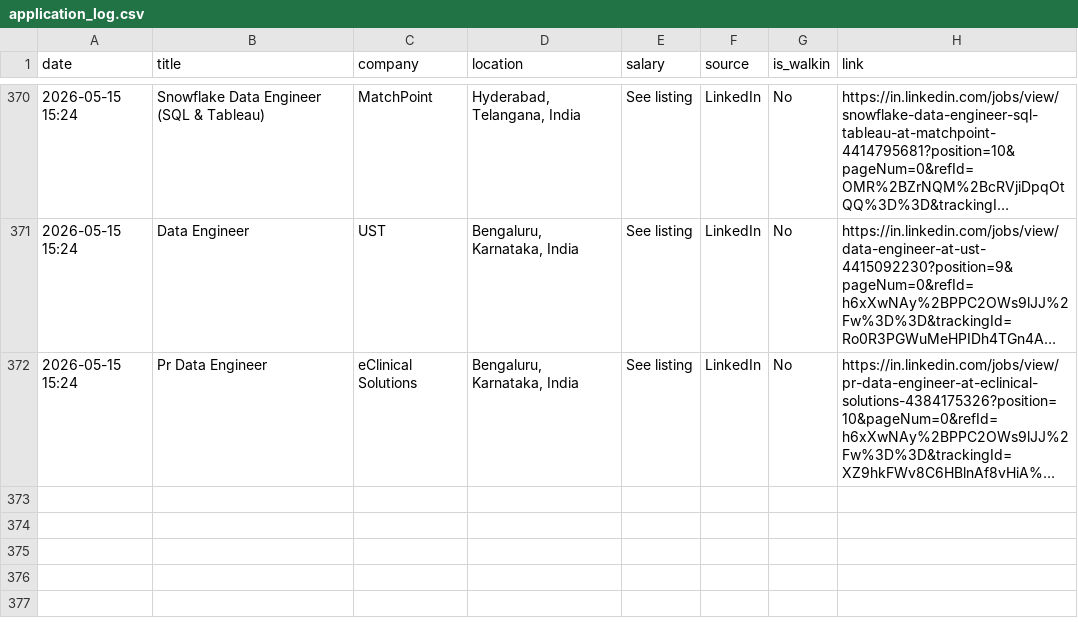
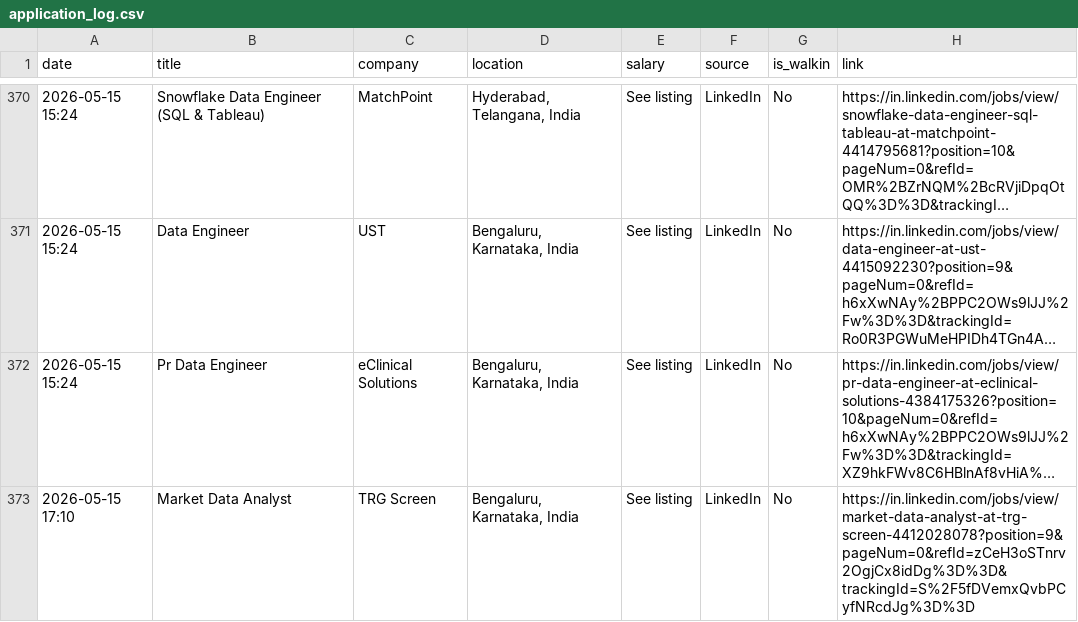
Before and after one commit to Seetha18/job-hunter, a CSV file: application_log.csv, drawn as a sheet; only a part is shown, gaps mark what is left out; long unchanged cells end in …; the diff names each change by its address in the sheet, - before the commit and + after, or states it on an @@ line.

```diff
--- a/application_log.csv
+++ b/application_log.csv
+row 373: 2026-05-15 17:10 | Market Data Analyst | TRG Screen | Bengaluru, Karnataka, India | See listing | LinkedIn | No | https://in.linkedin.com/jobs/view/market-data-analyst-at-trg-screen-4412028078?position=9&pageNum=0&refId=zCeH3oSTnrv2OgjCx8idDg%3D%3D&trackingId=S%2F5fDVemxQvbPCyfNRcdJg%3D%3D
```
Also changed, not shown: 1 other file.
